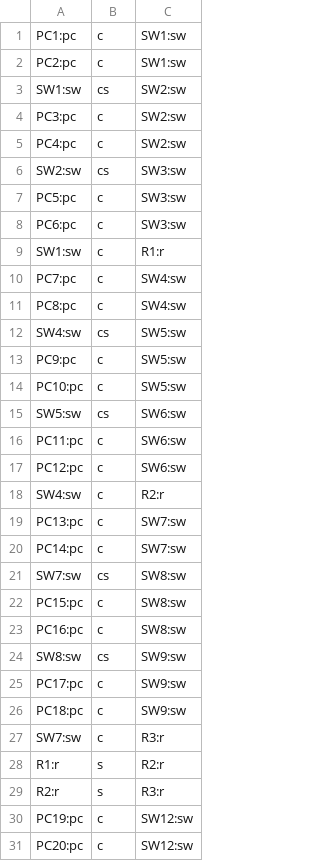
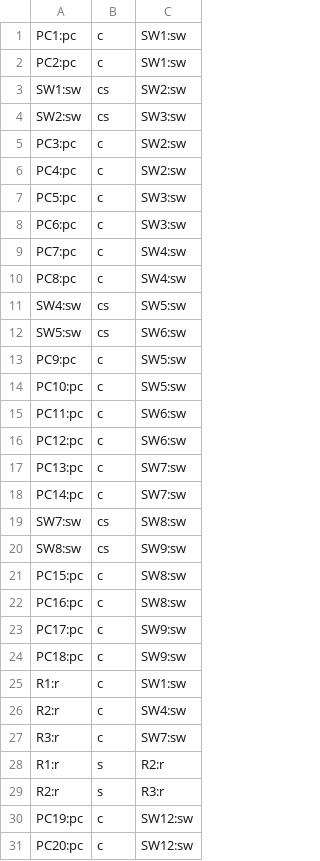
Before and after one commit to trk23-00/REDES_PKT, a CSV file: data/conexiones.csv, drawn as a sheet; only a part is shown; the diff covers the shown part only.

```diff
--- a/data/conexiones.csv
+++ b/data/conexiones.csv
@@ -3,8 +3,7 @@ PC2:pc,c,SW1:sw
 SW1:sw,cs,SW2:sw
+SW2:sw,cs,SW3:sw
 PC3:pc,c,SW2:sw
 PC4:pc,c,SW2:sw
-SW2:sw,cs,SW3:sw
 PC5:pc,c,SW3:sw
 PC6:pc,c,SW3:sw
-SW1:sw,c,R1:r
 PC7:pc,c,SW4:sw
@@ -12,8 +11,7 @@ PC8:pc,c,SW4:sw
 SW4:sw,cs,SW5:sw
+SW5:sw,cs,SW6:sw
 PC9:pc,c,SW5:sw
 PC10:pc,c,SW5:sw
-SW5:sw,cs,SW6:sw
 PC11:pc,c,SW6:sw
 PC12:pc,c,SW6:sw
-SW4:sw,c,R2:r
 PC13:pc,c,SW7:sw
@@ -21,8 +19,10 @@ PC14:pc,c,SW7:sw
 SW7:sw,cs,SW8:sw
+SW8:sw,cs,SW9:sw
 PC15:pc,c,SW8:sw
 PC16:pc,c,SW8:sw
-SW8:sw,cs,SW9:sw
 PC17:pc,c,SW9:sw
 PC18:pc,c,SW9:sw
-SW7:sw,c,R3:r
+R1:r,c,SW1:sw
+R2:r,c,SW4:sw
+R3:r,c,SW7:sw
 R1:r,s,R2:r
```
Also changed, not shown: 3 added rows, 3 removed rows and 3 moved rows elsewhere in this file, data/pos.csv, 4 other files.
